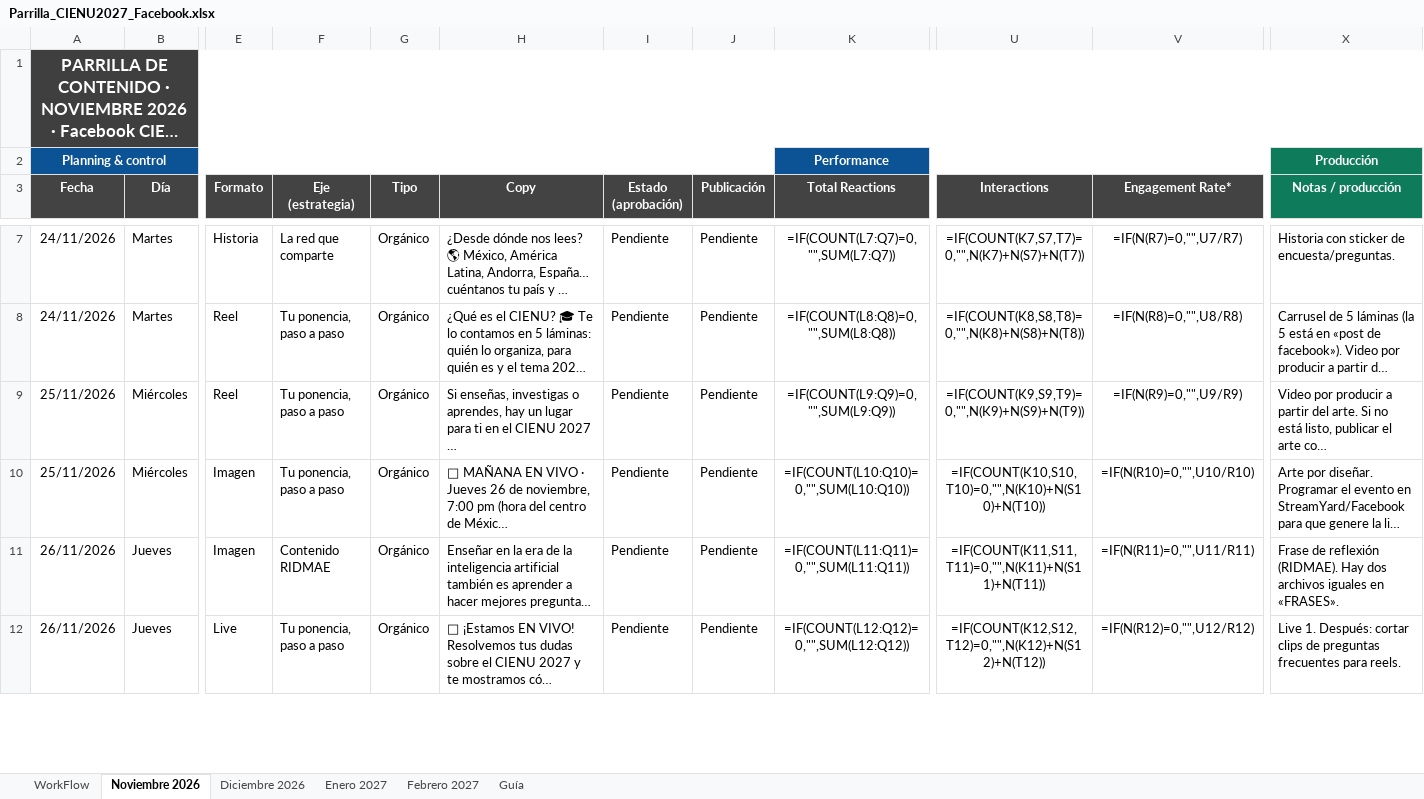
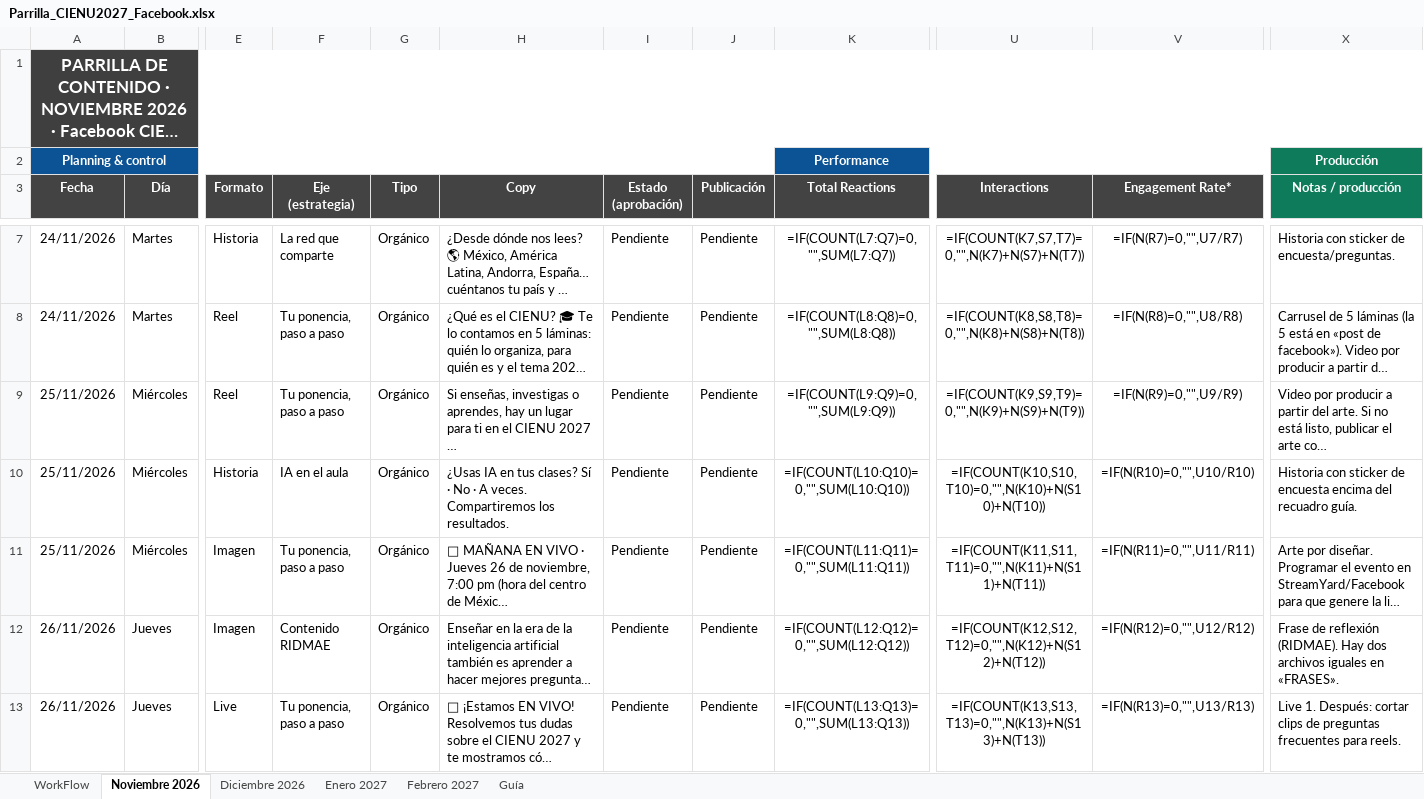
Before and after one commit to jcdc102/remotion, an Excel workbook: cienu-2027/parrilla/Parrilla_CIENU2027_Facebook.xlsx, sheet Noviembre 2026, drawn as a sheet; only a part is shown, gaps mark what is left out; long unchanged cells end in …; values as stored, in another font and other column widths than the file's, no borders; formulas without a stored value are shown as written; conditional formats not drawn; addresses are those after the commit; rows hold the shown columns only; the diff covers the shown part only; the diff names each change by its address in the sheet, - before the commit and + after, or states it on an @@ line.

```diff
--- a/cienu-2027/parrilla/Parrilla_CIENU2027_Facebook.xlsx (sheet Noviembre 2026)
+++ b/cienu-2027/parrilla/Parrilla_CIENU2027_Facebook.xlsx (sheet Noviembre 2026)
+row 10: 25/11/2026 | Miércoles | Historia | IA en el aula | Orgánico | ¿Usas IA en tus clases? Sí · No · A veces. Compartiremos los resultados. | Pendiente | Pendiente | =IF(COUNT(L10:Q10)=0,"",SUM(L10:Q10)) | =IF(COUNT(K10,S10,T10)=0,"",N(K10)+N(S10)+N(T10)) | =IF(N(R10)=0,"",U10/R10) | Historia con sticker de encuesta encima del recuadro guía.
-K11 (Total Reactions): =IF(COUNT(L10:Q10)=0,"",SUM(L10:Q10))
+K11 (Total Reactions): =IF(COUNT(L11:Q11)=0,"",SUM(L11:Q11))
-U11 (Interactions): =IF(COUNT(K10,S10,T10)=0,"",N(K10)+N(S10)+N(T10))
+U11 (Interactions): =IF(COUNT(K11,S11,T11)=0,"",N(K11)+N(S11)+N(T11))
-V11 (Engagement Rate*): =IF(N(R10)=0,"",U10/R10)
+V11 (Engagement Rate*): =IF(N(R11)=0,"",U11/R11)
-K12 (Total Reactions): =IF(COUNT(L11:Q11)=0,"",SUM(L11:Q11))
+K12 (Total Reactions): =IF(COUNT(L12:Q12)=0,"",SUM(L12:Q12))
-U12 (Interactions): =IF(COUNT(K11,S11,T11)=0,"",N(K11)+N(S11)+N(T11))
+U12 (Interactions): =IF(COUNT(K12,S12,T12)=0,"",N(K12)+N(S12)+N(T12))
-V12 (Engagement Rate*): =IF(N(R11)=0,"",U11/R11)
+V12 (Engagement Rate*): =IF(N(R12)=0,"",U12/R12)
-K13 (Total Reactions): =IF(COUNT(L12:Q12)=0,"",SUM(L12:Q12))
+K13 (Total Reactions): =IF(COUNT(L13:Q13)=0,"",SUM(L13:Q13))
-U13 (Interactions): =IF(COUNT(K12,S12,T12)=0,"",N(K12)+N(S12)+N(T12))
+U13 (Interactions): =IF(COUNT(K13,S13,T13)=0,"",N(K13)+N(S13)+N(T13))
-V13 (Engagement Rate*): =IF(N(R12)=0,"",U12/R12)
+V13 (Engagement Rate*): =IF(N(R13)=0,"",U13/R13)
```
Also changed, not shown: 1 added row, 2 removed rows and 16 edited cells elsewhere in this sheet, sheet Diciembre 2026, sheet Enero 2027, sheet Febrero 2027, sheet Guía, 1 other file.
